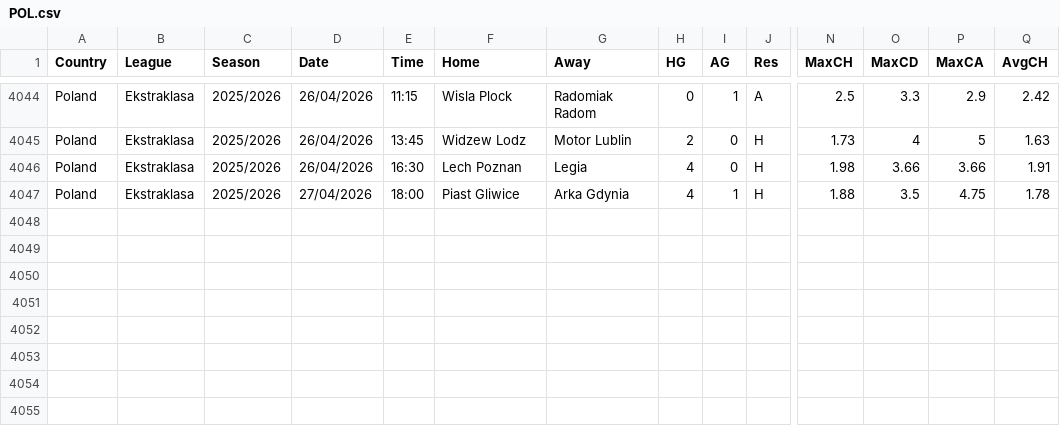
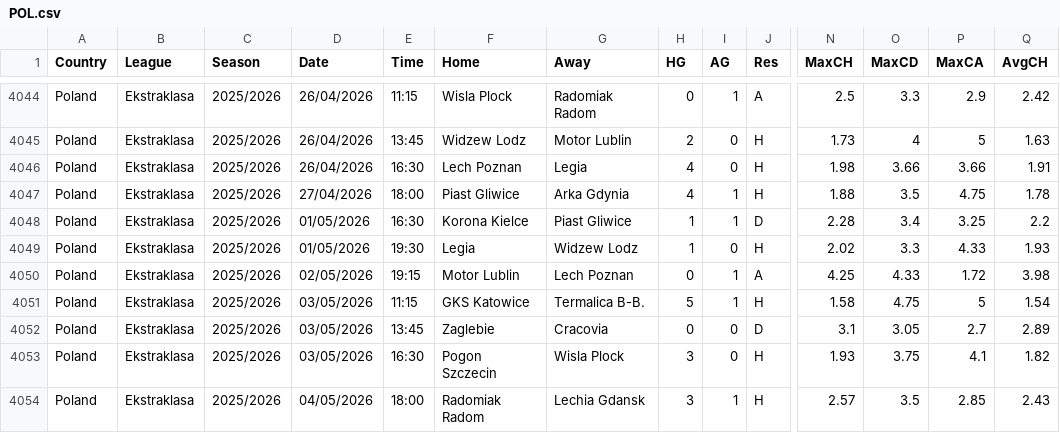
Before and after one commit to ASRSES/football-data-archive, a CSV file: data/POL/POL.csv, drawn as a sheet; only a part is shown, gaps mark what is left out; rows hold the shown columns only; the diff names each change by its address in the sheet, - before the commit and + after, or states it on an @@ line.

```diff
--- a/data/POL/POL.csv
+++ b/data/POL/POL.csv
+row 4048: Poland | Ekstraklasa | 2025/2026 | 01/05/2026 | 16:30 | Korona Kielce | Piast Gliwice | 1 | 1 | D | 2.28 | 3.4 | 3.25 | 2.2
+row 4049: Poland | Ekstraklasa | 2025/2026 | 01/05/2026 | 19:30 | Legia | Widzew Lodz | 1 | 0 | H | 2.02 | 3.3 | 4.33 | 1.93
+row 4050: Poland | Ekstraklasa | 2025/2026 | 02/05/2026 | 19:15 | Motor Lublin | Lech Poznan | 0 | 1 | A | 4.25 | 4.33 | 1.72 | 3.98
+row 4051: Poland | Ekstraklasa | 2025/2026 | 03/05/2026 | 11:15 | GKS Katowice | Termalica B-B. | 5 | 1 | H | 1.58 | 4.75 | 5 | 1.54
+row 4052: Poland | Ekstraklasa | 2025/2026 | 03/05/2026 | 13:45 | Zaglebie | Cracovia | 0 | 0 | D | 3.1 | 3.05 | 2.7 | 2.89
+row 4053: Poland | Ekstraklasa | 2025/2026 | 03/05/2026 | 16:30 | Pogon Szczecin | Wisla Plock | 3 | 0 | H | 1.93 | 3.75 | 4.1 | 1.82
+row 4054: Poland | Ekstraklasa | 2025/2026 | 04/05/2026 | 18:00 | Radomiak Radom | Lechia Gdansk | 3 | 1 | H | 2.57 | 3.5 | 2.85 | 2.43
```
Also changed, not shown: data/IRL/IRL.csv, data/MEX/MEX.csv, 2 other files.
